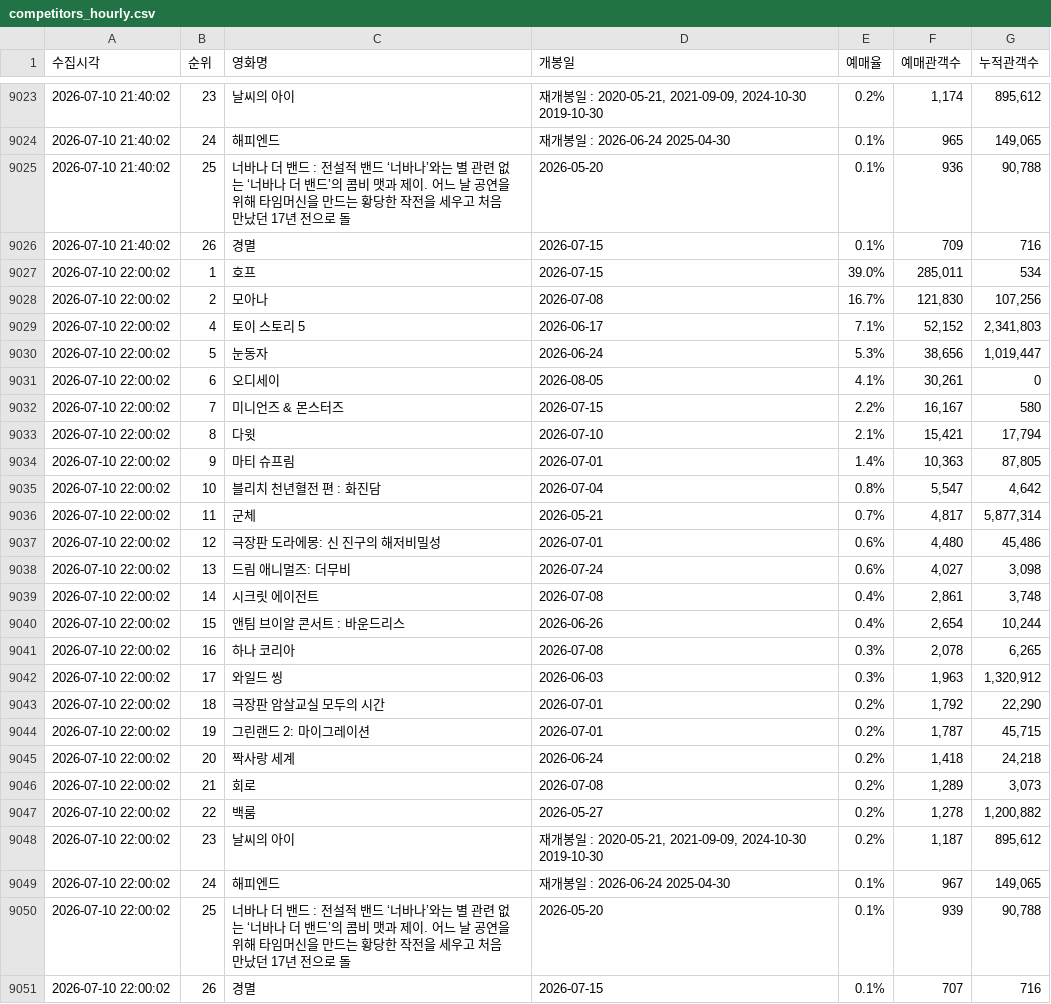
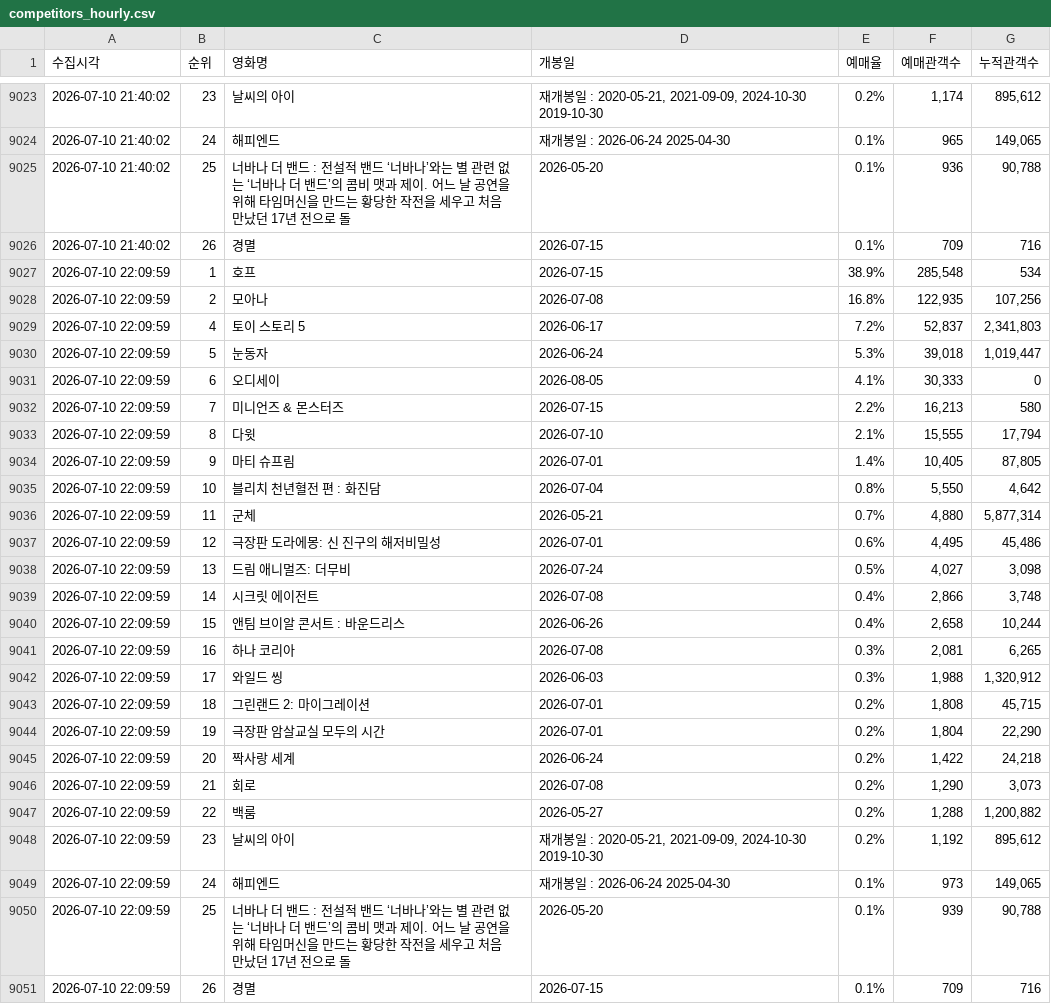
Before and after one commit to jaywhyyang/greenland2, a CSV file: competitors_hourly.csv, drawn as a sheet; only a part is shown, gaps mark what is left out.

```diff
--- a/competitors_hourly.csv
+++ b/competitors_hourly.csv
@@ -9026,26 +9026,26 @@
 2026-07-10 21:40:02,26,경멸,2026-07-15,0.1%,709,716
-2026-07-10 22:00:02,1,호프,2026-07-15,39.0%,"285,011",534
-2026-07-10 22:00:02,2,모아나,2026-07-08,16.7%,"121,830","107,256"
-2026-07-10 22:00:02,4,토이 스토리 5,2026-06-17,7.1%,"52,152","2,341,803"
-2026-07-10 22:00:02,5,눈동자,2026-06-24,5.3%,"38,656","1,019,447"
-2026-07-10 22:00:02,6,오디세이,2026-08-05,4.1%,"30,261",0
-2026-07-10 22:00:02,7,미니언즈 & 몬스터즈,2026-07-15,2.2%,"16,167",580
-2026-07-10 22:00:02,8,다윗,2026-07-10,2.1%,"15,421","17,794"
-2026-07-10 22:00:02,9,마티 슈프림,2026-07-01,1.4%,"10,363","87,805"
-2026-07-10 22:00:02,10,블리치 천년혈전 편 : 화진담,2026-07-04,0.8%,"5,547","4,642"
-2026-07-10 22:00:02,11,군체,2026-05-21,0.7%,"4,817","5,877,314"
-2026-07-10 22:00:02,12,극장판 도라에몽: 신 진구의 해저비밀성,2026-07-01,0.6%,"4,480","45,486"
-2026-07-10 22:00:02,13,드림 애니멀즈: 더무비,2026-07-24,0.6%,"4,027","3,098"
-2026-07-10 22:00:02,14,시크릿 에이전트,2026-07-08,0.4%,"2,861","3,748"
-2026-07-10 22:00:02,15,앤팀 브이알 콘서트 : 바운드리스,2026-06-26,0.4%,"2,654","10,244"
-2026-07-10 22:00:02,16,하나 코리아,2026-07-08,0.3%,"2,078","6,265"
-2026-07-10 22:00:02,17,와일드 씽,2026-06-03,0.3%,"1,963","1,320,912"
-2026-07-10 22:00:02,18,극장판 암살교실 모두의 시간,2026-07-01,0.2%,"1,792","22,290"
-2026-07-10 22:00:02,19,그린랜드 2: 마이그레이션,2026-07-01,0.2%,"1,787","45,715"
-2026-07-10 22:00:02,20,짝사랑 세계,2026-06-24,0.2%,"1,418","24,218"
-2026-07-10 22:00:02,21,회로,2026-07-08,0.2%,"1,289","3,073"
-2026-07-10 22:00:02,22,백룸,2026-05-27,0.2%,"1,278","1,200,882"
-2026-07-10 22:00:02,23,날씨의 아이,"재개봉일 : 2020-05-21, 2021-09-09, 2024-10-30 2019-10-30",0.2%,"1,187","895,612"
-2026-07-10 22:00:02,24,해피엔드,재개봉일 : 2026-06-24 2025-04-30,0.1%,967,"149,065"
-2026-07-10 22:00:02,25,너바나 더 밴드 : 전설적 밴드 ‘너바나’와는 별 관련 없는 ‘너바나 더 밴드’의 콤비 맷과 제이. 어느 날 공연을 위해 타임머신을 만드는 황당한 작전을 세우고 처음 만났던 17년 전으로 돌,2026-05-20,0.1%,939,"90,788"
-2026-07-10 22:00:02,26,경멸,2026-07-15,0.1%,707,716
+2026-07-10 22:09:59,1,호프,2026-07-15,38.9%,"285,548",534
+2026-07-10 22:09:59,2,모아나,2026-07-08,16.8%,"122,935","107,256"
+2026-07-10 22:09:59,4,토이 스토리 5,2026-06-17,7.2%,"52,837","2,341,803"
+2026-07-10 22:09:59,5,눈동자,2026-06-24,5.3%,"39,018","1,019,447"
+2026-07-10 22:09:59,6,오디세이,2026-08-05,4.1%,"30,333",0
+2026-07-10 22:09:59,7,미니언즈 & 몬스터즈,2026-07-15,2.2%,"16,213",580
+2026-07-10 22:09:59,8,다윗,2026-07-10,2.1%,"15,555","17,794"
+2026-07-10 22:09:59,9,마티 슈프림,2026-07-01,1.4%,"10,405","87,805"
+2026-07-10 22:09:59,10,블리치 천년혈전 편 : 화진담,2026-07-04,0.8%,"5,550","4,642"
+2026-07-10 22:09:59,11,군체,2026-05-21,0.7%,"4,880","5,877,314"
+2026-07-10 22:09:59,12,극장판 도라에몽: 신 진구의 해저비밀성,2026-07-01,0.6%,"4,495","45,486"
+2026-07-10 22:09:59,13,드림 애니멀즈: 더무비,2026-07-24,0.5%,"4,027","3,098"
+2026-07-10 22:09:59,14,시크릿 에이전트,2026-07-08,0.4%,"2,866","3,748"
+2026-07-10 22:09:59,15,앤팀 브이알 콘서트 : 바운드리스,2026-06-26,0.4%,"2,658","10,244"
+2026-07-10 22:09:59,16,하나 코리아,2026-07-08,0.3%,"2,081","6,265"
+2026-07-10 22:09:59,17,와일드 씽,2026-06-03,0.3%,"1,988","1,320,912"
+2026-07-10 22:09:59,18,그린랜드 2: 마이그레이션,2026-07-01,0.2%,"1,808","45,715"
+2026-07-10 22:09:59,19,극장판 암살교실 모두의 시간,2026-07-01,0.2%,"1,804","22,290"
+2026-07-10 22:09:59,20,짝사랑 세계,2026-06-24,0.2%,"1,422","24,218"
+2026-07-10 22:09:59,21,회로,2026-07-08,0.2%,"1,290","3,073"
+2026-07-10 22:09:59,22,백룸,2026-05-27,0.2%,"1,288","1,200,882"
+2026-07-10 22:09:59,23,날씨의 아이,"재개봉일 : 2020-05-21, 2021-09-09, 2024-10-30 2019-10-30",0.2%,"1,192","895,612"
+2026-07-10 22:09:59,24,해피엔드,재개봉일 : 2026-06-24 2025-04-30,0.1%,973,"149,065"
+2026-07-10 22:09:59,25,너바나 더 밴드 : 전설적 밴드 ‘너바나’와는 별 관련 없는 ‘너바나 더 밴드’의 콤비 맷과 제이. 어느 날 공연을 위해 타임머신을 만드는 황당한 작전을 세우고 처음 만났던 17년 전으로 돌,2026-05-20,0.1%,939,"90,788"
+2026-07-10 22:09:59,26,경멸,2026-07-15,0.1%,709,716
```
Also changed, not shown: greenland2_hourly.csv, 3 other files.
